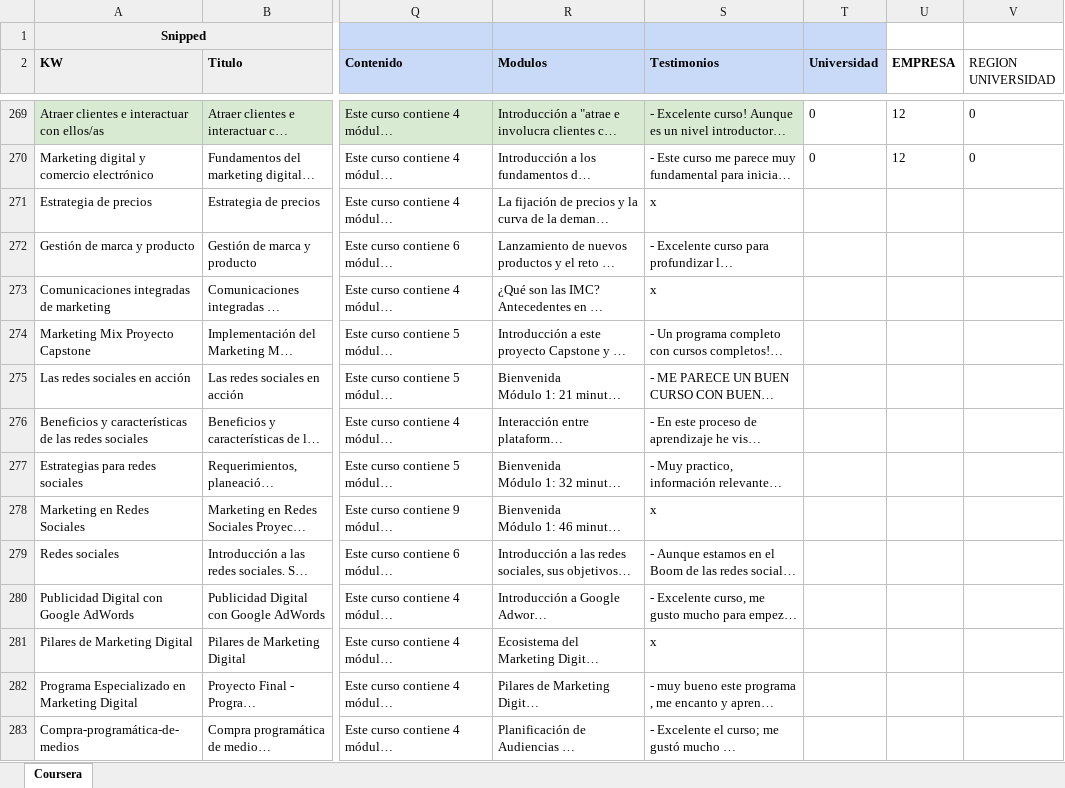
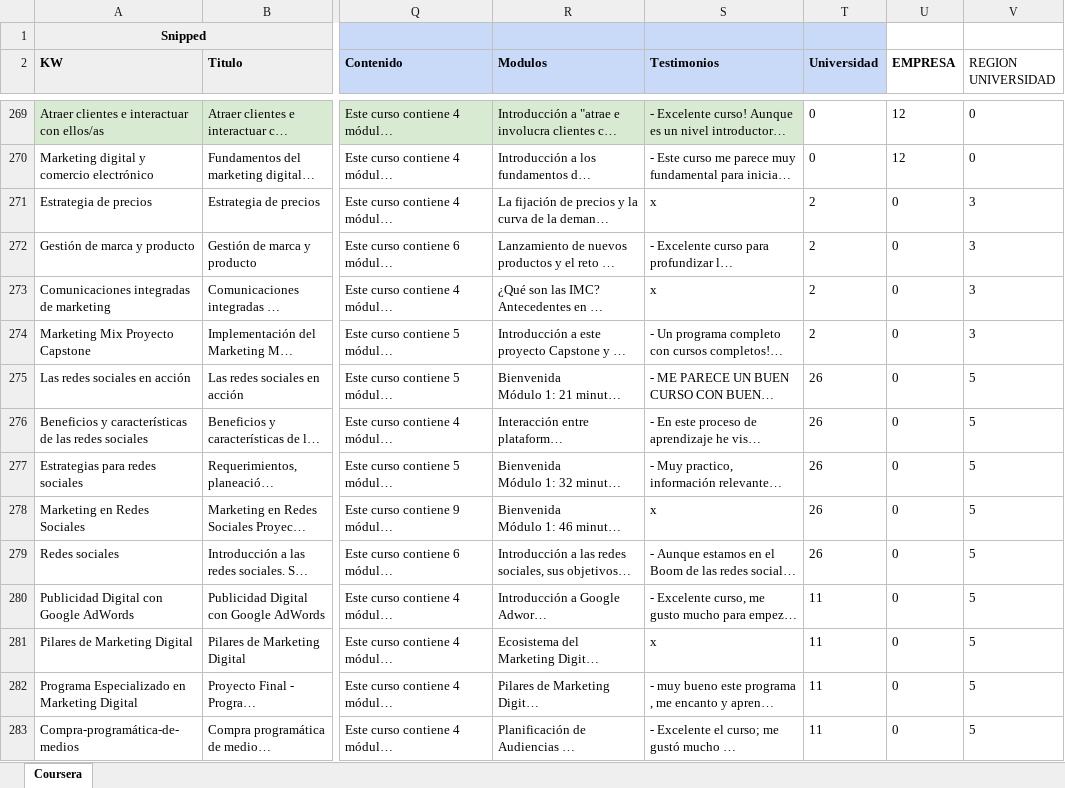
Before and after one commit to TopEducation1/BACKEND-DJANGO-TOP, an Excel workbook: topeducation/management/commands/test89.xlsx, sheet Coursera, drawn as a sheet; only a part is shown, gaps mark what is left out; long unchanged cells end in …; values as stored, in another font and other column widths than the file's, no borders; the diff covers the shown part only; the diff names each change by its address in the sheet, - before the commit and + after, or states it on an @@ line.

```diff
--- a/topeducation/management/commands/test89.xlsx (sheet Coursera)
+++ b/topeducation/management/commands/test89.xlsx (sheet Coursera)
-T271:T274 (Universidad): (empty)
+T271:T274 (Universidad): 2
-U271:U283 (EMPRESA): (empty)
+U271:U283 (EMPRESA): 0
-V271:V274 (REGION UNIVERSIDAD): (empty)
+V271:V274 (REGION UNIVERSIDAD): 3
-T275:T279 (Universidad): (empty)
+T275:T279 (Universidad): 26
-V275:V283 (REGION UNIVERSIDAD): (empty)
+V275:V283 (REGION UNIVERSIDAD): 5
-T280:T283 (Universidad): (empty)
+T280:T283 (Universidad): 11
```
Also changed, not shown: 53 added rows, 12 removed rows, 372 edited cells and cell formats elsewhere in this sheet, 10 other files.
